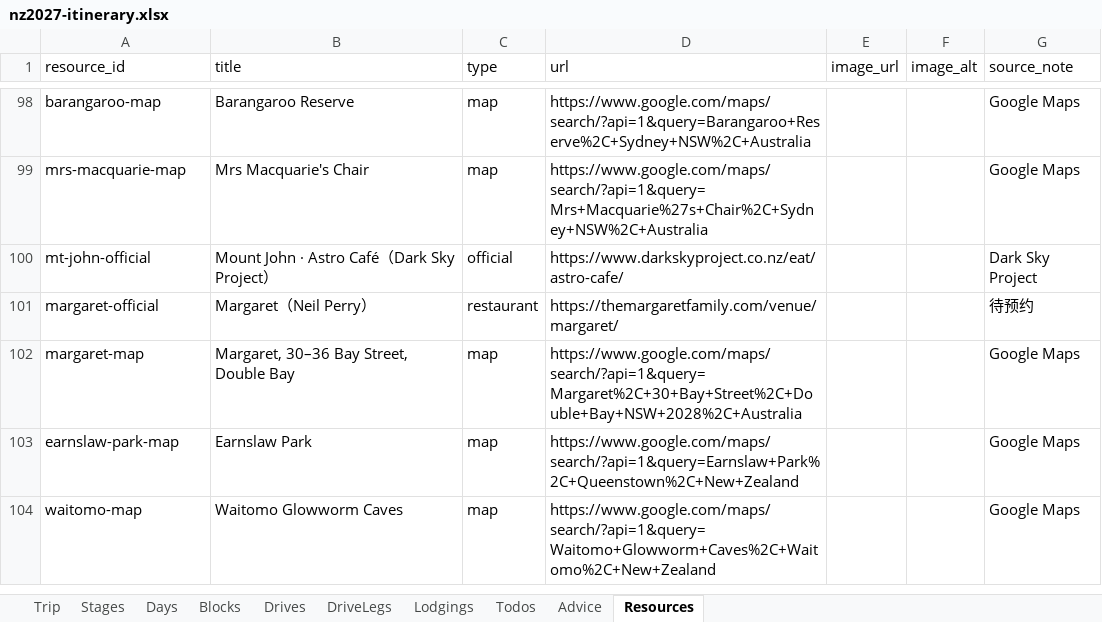
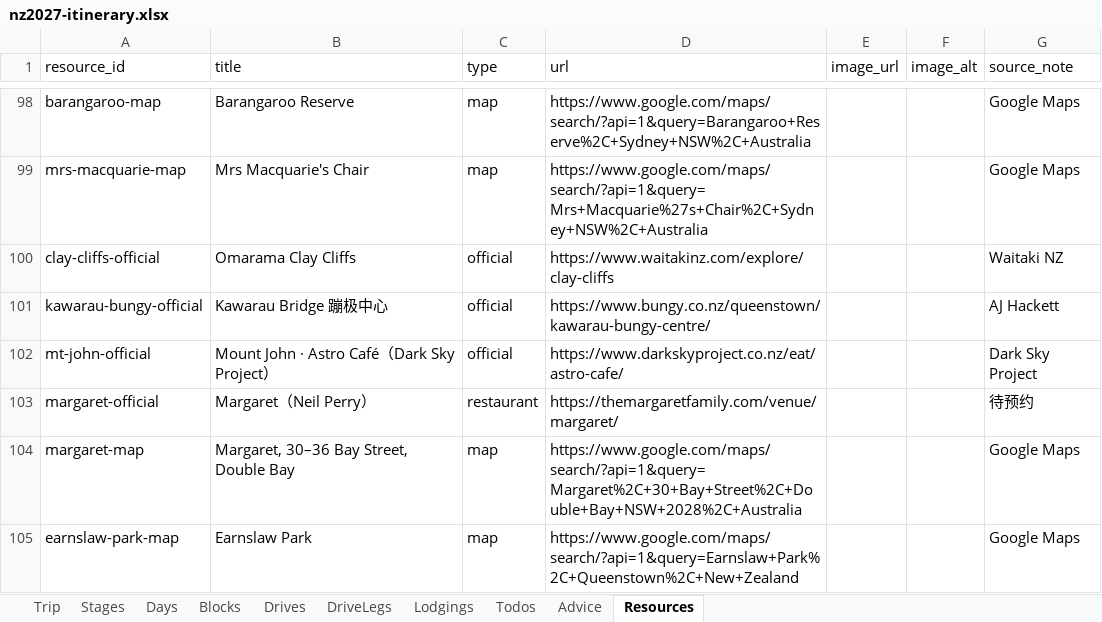
Before and after one commit to s413286943-cmyk/Aussie-Split, an Excel workbook: content/nz2027-itinerary.xlsx, sheet Resources, drawn as a sheet; only a part is shown, gaps mark what is left out; the shorter side is filled out with more unchanged rows; values as stored, in another font and other column widths than the file's, no borders; the diff names each change by its address in the sheet, - before the commit and + after, or states it on an @@ line.

```diff
--- a/content/nz2027-itinerary.xlsx (sheet Resources)
+++ b/content/nz2027-itinerary.xlsx (sheet Resources)
+row 100: clay-cliffs-official | Omarama Clay Cliffs | official | https://www.waitakinz.com/explore/clay-cliffs |  |  | Waitaki NZ
+row 101: kawarau-bungy-official | Kawarau Bridge 蹦极中心 | official | https://www.bungy.co.nz/queenstown/kawarau-bungy-centre/ |  |  | AJ Hackett
```
Also changed, not shown: sheet Blocks, 2 other files.
